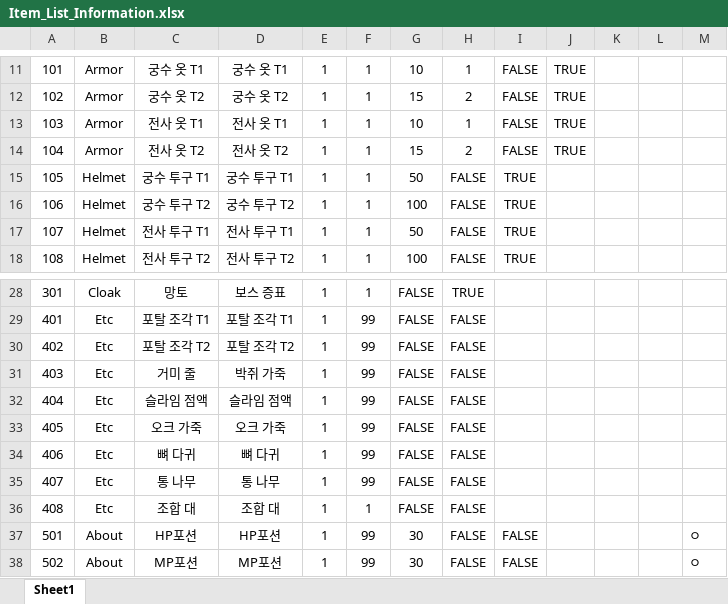
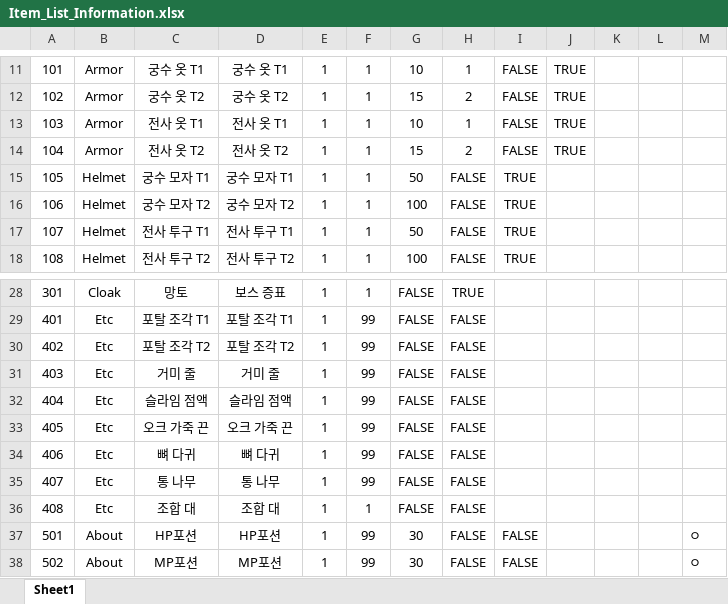
Before and after one commit to mirrdy/PortalCraft, an Excel workbook: Assets/Resources/Item_List_Information.xlsx, sheet Sheet1, drawn as a sheet; only a part is shown, gaps mark what is left out; values as stored, in another font and other column widths than the file's, no borders; the diff names each change by its address in the sheet, - before the commit and + after, or states it on an @@ line.

```diff
--- a/Assets/Resources/Item_List_Information.xlsx (sheet Sheet1)
+++ b/Assets/Resources/Item_List_Information.xlsx (sheet Sheet1)
-C15: 궁수 투구 T1
+C15: 궁수 모자 T1
-D15: 궁수 투구 T1
+D15: 궁수 모자 T1
-C16: 궁수 투구 T2
+C16: 궁수 모자 T2
-D16: 궁수 투구 T2
+D16: 궁수 모자 T2
-D31: 박쥐 가죽
+D31: 거미 줄
-C33: 오크 가죽
+C33: 오크 가죽 끈
-D33: 오크 가죽
+D33: 오크 가죽 끈
```
Also changed, not shown: 13 other files.
